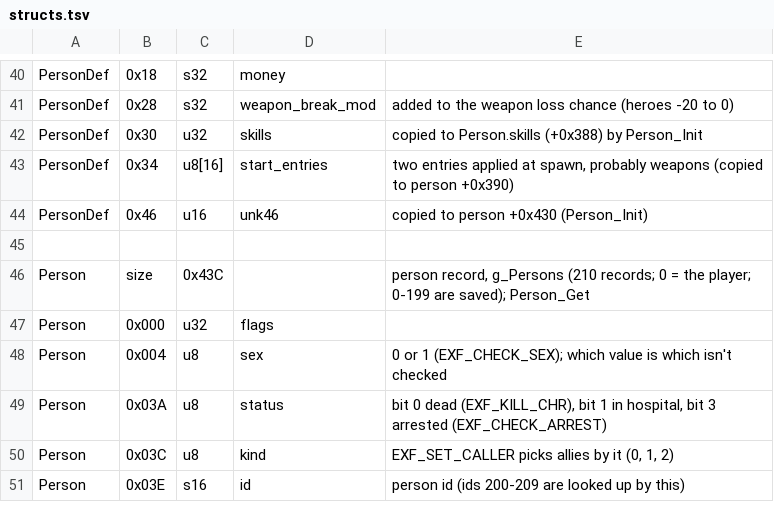
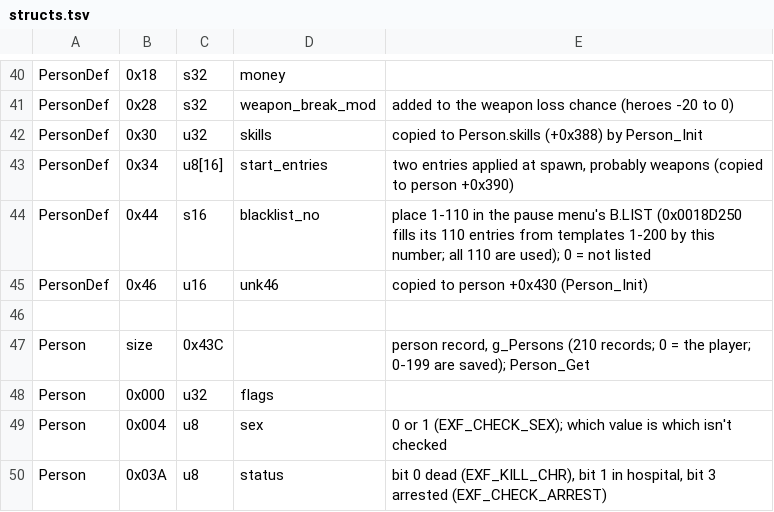
Before and after one commit to vm8127/beatdown-modkit, a TSV file: symbols/structs.tsv, drawn as a sheet; only a part is shown, gaps mark what is left out; the shorter side is filled out with more unchanged rows; the diff names each change by its address in the sheet, - before the commit and + after, or states it on an @@ line.

```diff
--- a/symbols/structs.tsv
+++ b/symbols/structs.tsv
+row 44: PersonDef | 0x44 | s16 | blacklist_no | place 1-110 in the pause menu's B.LIST (0x0018D250 fills its 110 entries from templates 1-200 by this number; all 110 are used); 0 = not listed
```
Also changed, not shown: symbols/beatdown_symbols.csv, symbols/symbols.tsv, 13 other files.
